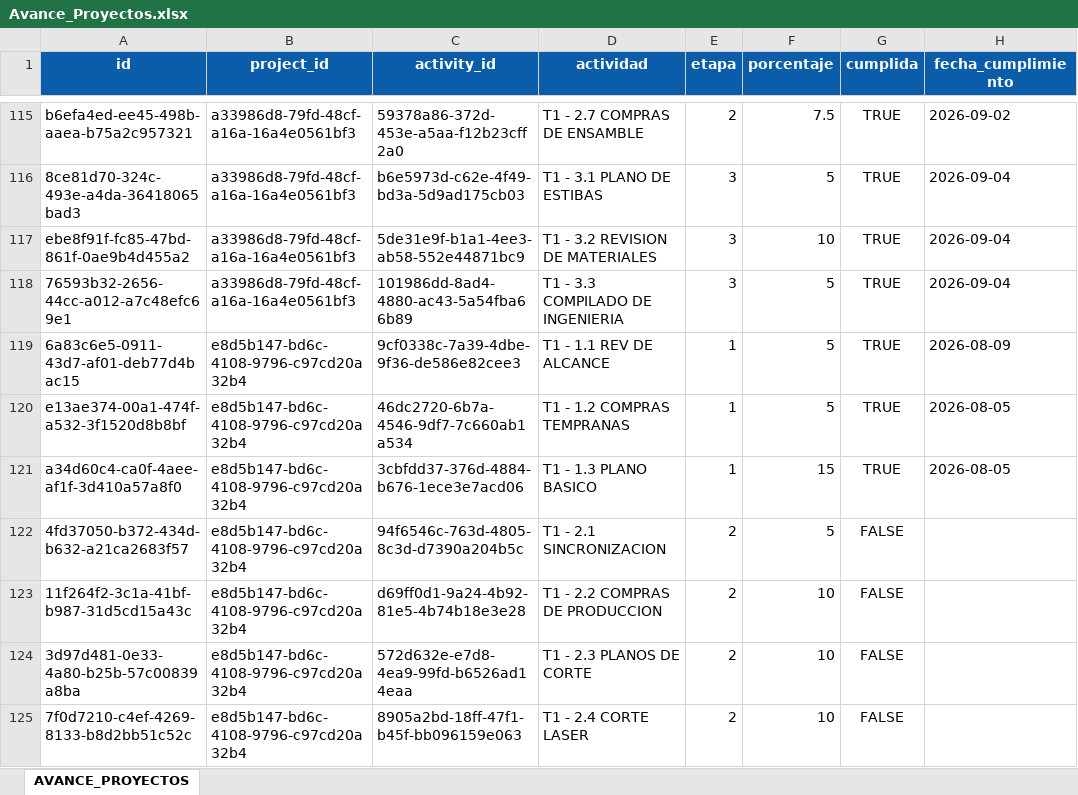
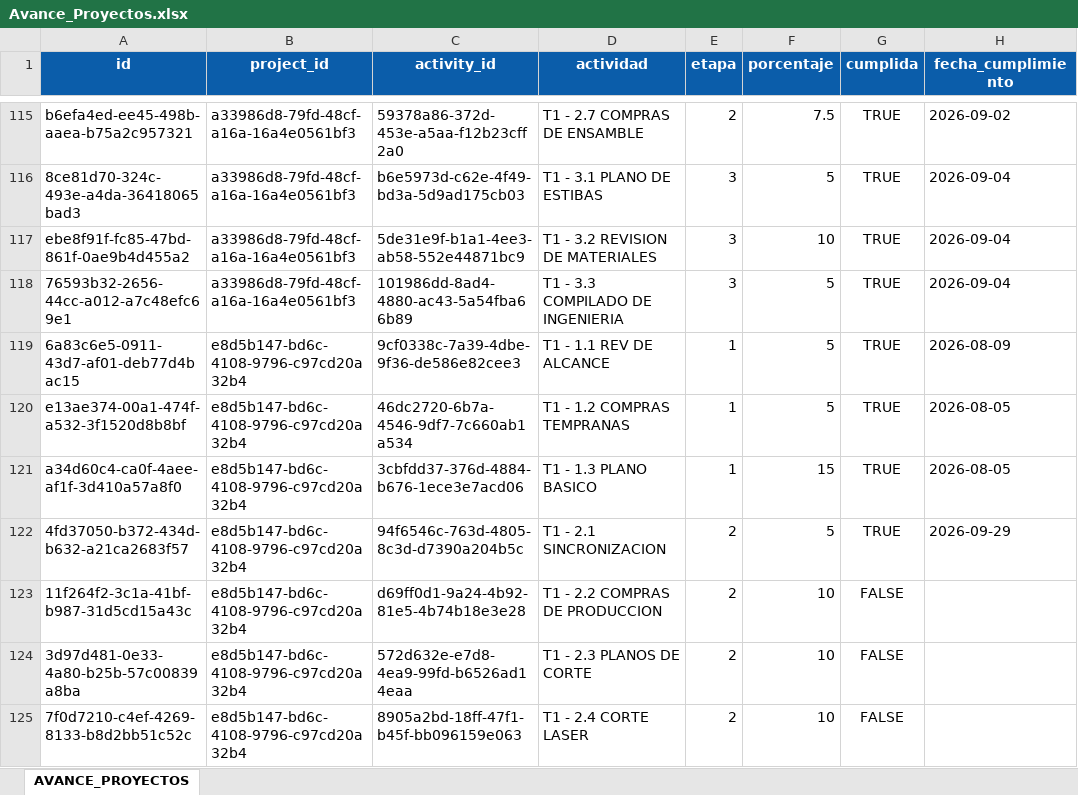
Before and after one commit to Xavizooo/Sistema_tecnico_OGA, an Excel workbook: proyectos_diseno/BASES_DE_DATOS/Avance_Proyectos.xlsx, sheet AVANCE_PROYECTOS, drawn as a sheet; only a part is shown, gaps mark what is left out; values as stored, in another font and other column widths than the file's, no borders; table styles not drawn; the diff names each change by its address in the sheet, - before the commit and + after, or states it on an @@ line.

```diff
--- a/proyectos_diseno/BASES_DE_DATOS/Avance_Proyectos.xlsx (sheet AVANCE_PROYECTOS)
+++ b/proyectos_diseno/BASES_DE_DATOS/Avance_Proyectos.xlsx (sheet AVANCE_PROYECTOS)
-G122 (cumplida): FALSE
+G122 (cumplida): TRUE
-H122 (fecha_cumplimiento): (empty)
+H122 (fecha_cumplimiento): 2026-09-29
```
Also changed, not shown: proyectos_diseno/BASES_DE_DATOS/Adicionales.xlsx, proyectos_diseno/BASES_DE_DATOS/Equipos.xlsx, 4 other files.
